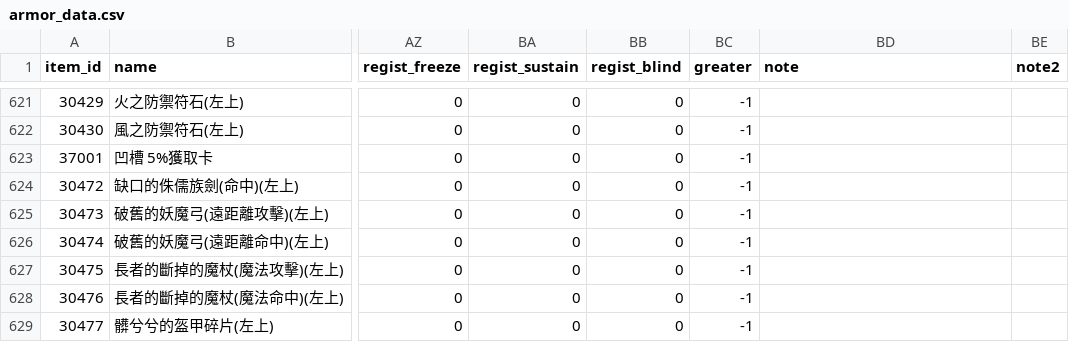
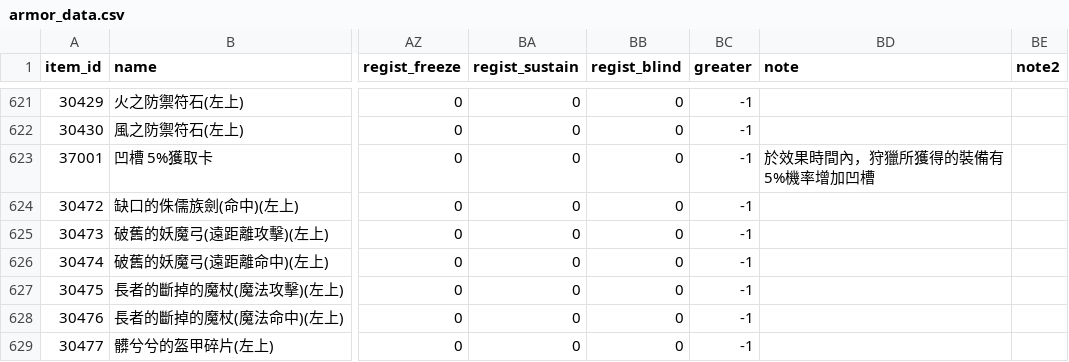
Before and after one commit to Bond901/LoD, a CSV file: data/csv/armor_data.csv, drawn as a sheet; only a part is shown, gaps mark what is left out; the diff names each change by its address in the sheet, - before the commit and + after, or states it on an @@ line.

Commit message:
update
new item.html

```diff
--- a/data/csv/armor_data.csv
+++ b/data/csv/armor_data.csv
-BD623 (note): (empty)
+BD623 (note): 於效果時間內，狩獵所獲得的裝備有5%機率增加凹槽
```
Also changed, not shown: data/csv/etcitem_data.csv, 17 other files.
